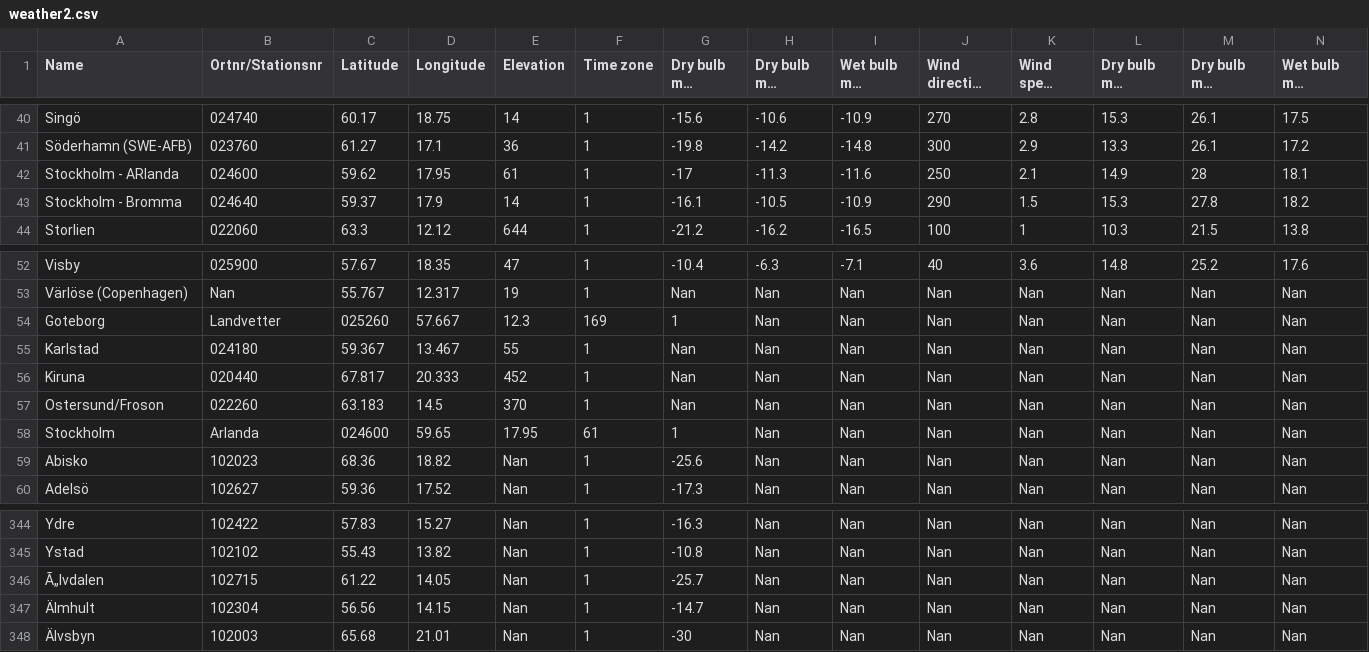
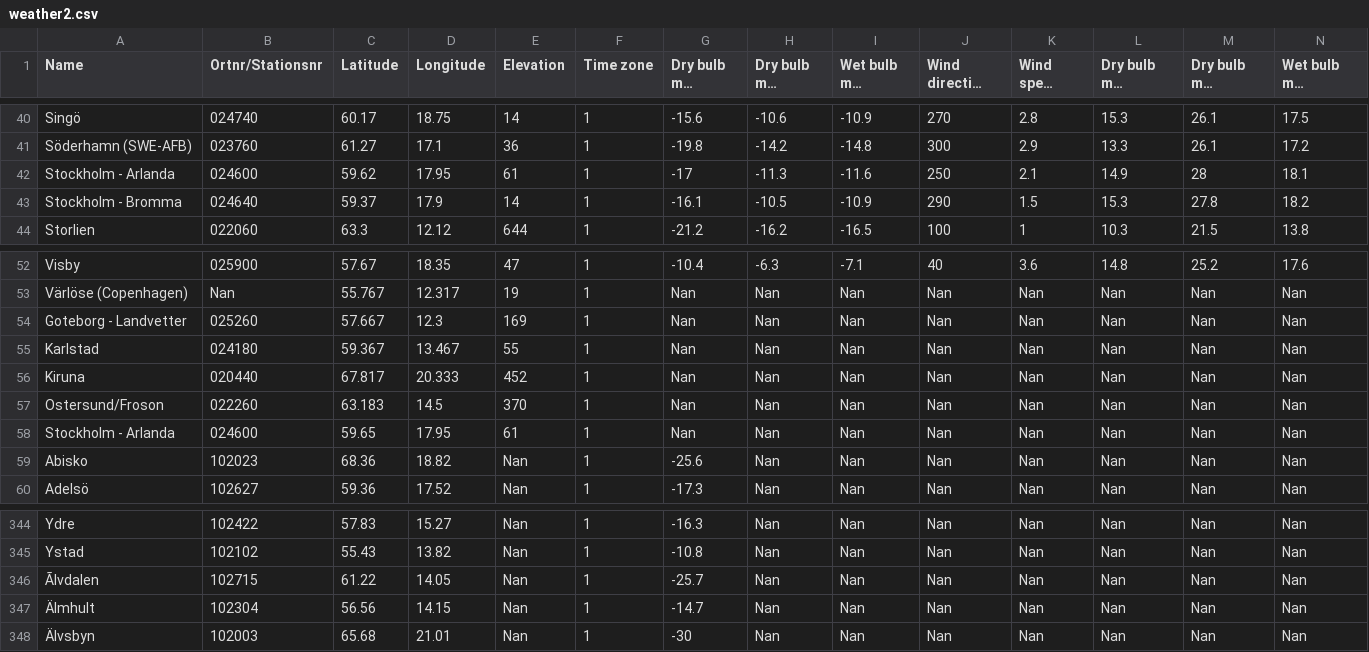
Before and after one commit to maxtillberg/weathermap, a CSV file: weather2.csv, drawn as a sheet; only a part is shown, gaps mark what is left out; long unchanged cells end in …; removed rows and columns are numbered as before the commit, all else as after; rows hold the shown columns only; the diff names each change by its address in the sheet, - before the commit and + after, or states it on an @@ line.

Commit message:
Update weather2.csv

```diff
--- a/weather2.csv
+++ b/weather2.csv
-A42 (Name): Stockholm - ARlanda
+A42 (Name): Stockholm - Arlanda
-row 54: Goteborg | Landvetter | 025260 | 57.667 | 12.3 | 169 | 1 | Nan | Nan | Nan | Nan | Nan | Nan | Nan
+row 54: Goteborg - Landvetter | 025260 | 57.667 | 12.3 | 169 | 1 | Nan | Nan | Nan | Nan | Nan | Nan | Nan | Nan
-row 58: Stockholm | Arlanda | 024600 | 59.65 | 17.95 | 61 | 1 | Nan | Nan | Nan | Nan | Nan | Nan | Nan
+row 58: Stockholm - Arlanda | 024600 | 59.65 | 17.95 | 61 | 1 | Nan | Nan | Nan | Nan | Nan | Nan | Nan | Nan
-A346 (Name): Ã„lvdalen
+A346 (Name): Ãlvdalen
```
